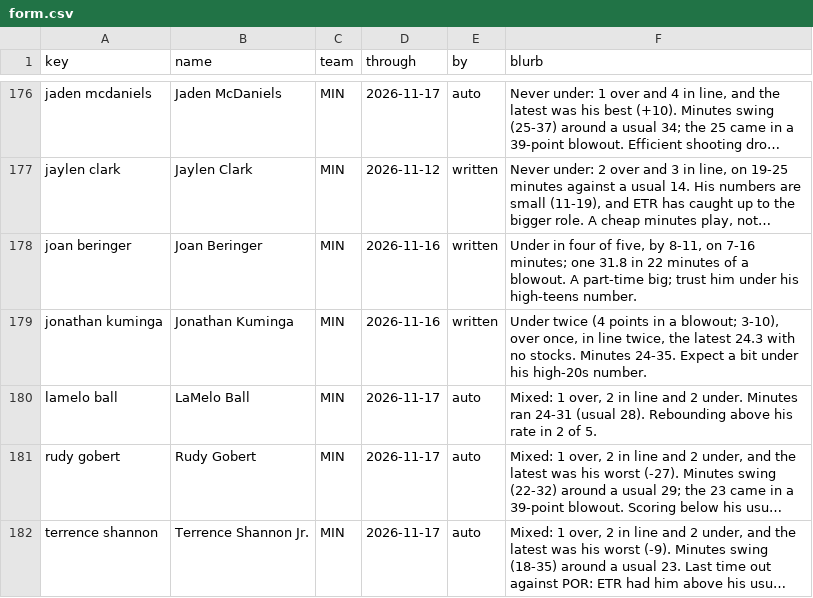
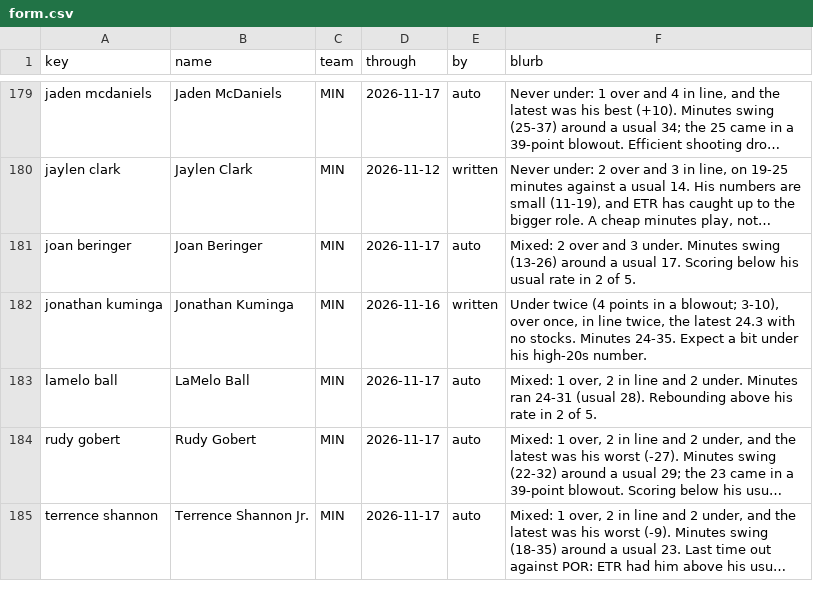
Before and after one commit to JonBoyBeats/br_rankings, a CSV file: analysis/nba/form.csv, drawn as a sheet; only a part is shown, gaps mark what is left out; long unchanged cells end in …; addresses are those after the commit; the diff covers the shown part only; the diff names each change by its address in the sheet, - before the commit and + after, or states it on an @@ line.

```diff
--- a/analysis/nba/form.csv
+++ b/analysis/nba/form.csv
-D181 (through): 2026-11-16
+D181 (through): 2026-11-17
-E181 (by): written
+E181 (by): auto
-F181 (blurb): Under in four of five, by 8-11, on 7-16 minutes; one 31.8 in 22 minutes of a blowout. A part-time big; trust him under his high-teens number.
+F181 (blurb): Mixed: 2 over and 3 under. Minutes swing (13-26) around a usual 17. Scoring below his usual rate in 2 of 5.
```
Also changed, not shown: 3 added rows and 63 edited cells elsewhere in this file, analysis/nba/takes/2026-11-19_recent.csv, 2 other files.
